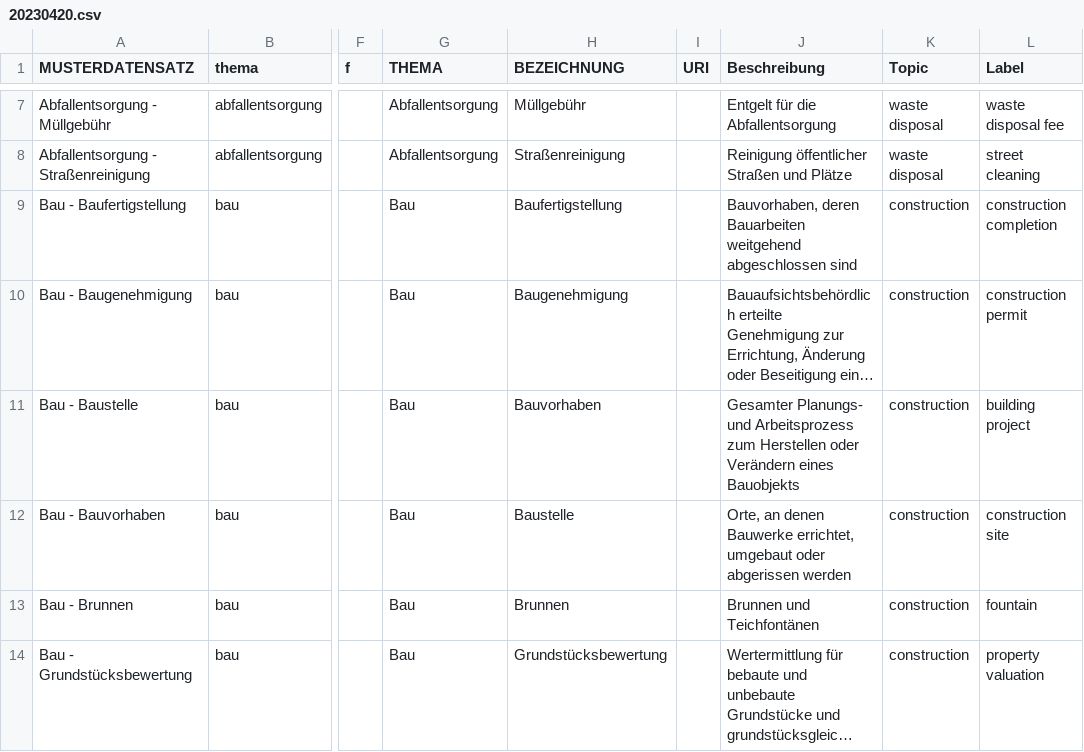
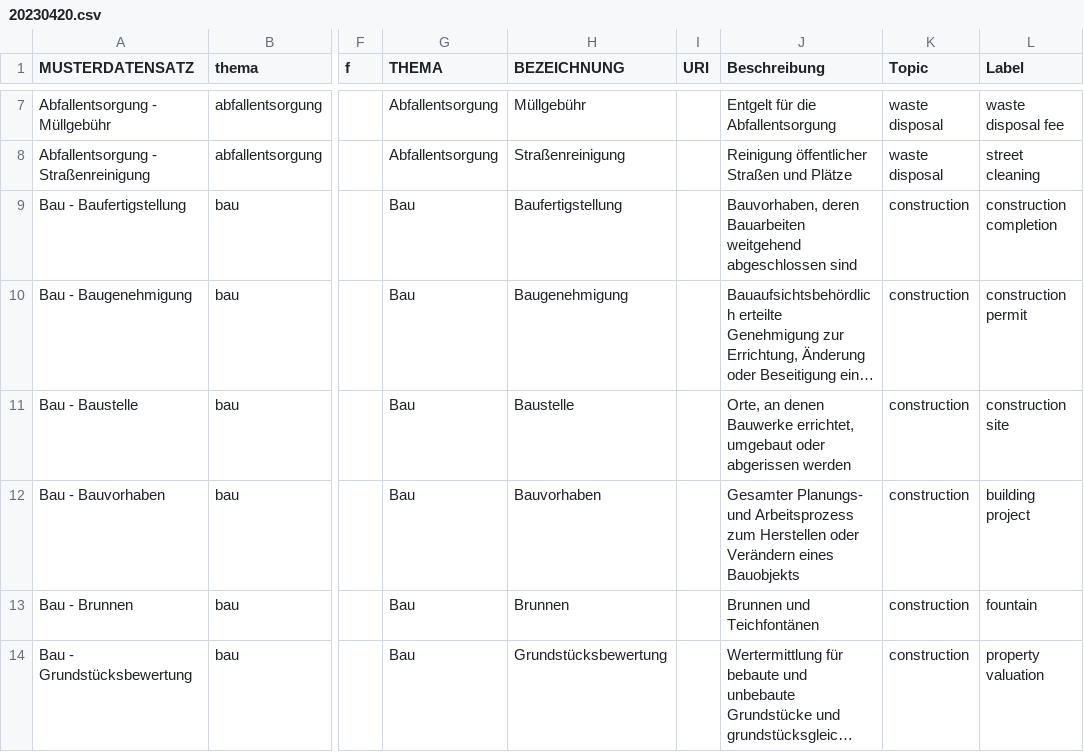
Before and after one commit to bertelsmannstift/Musterdatenkatalog, a CSV file: mdk-definitions/static/20230420.csv, drawn as a sheet; only a part is shown, gaps mark what is left out; long unchanged cells end in …; the diff names each change by its address in the sheet, - before the commit and + after, or states it on an @@ line.

Commit message:
Fix Baustelle und bauvorhaben
Small error in the csv regarding Baustelle und Bauvorhaben

```diff
--- a/mdk-definitions/static/20230420.csv
+++ b/mdk-definitions/static/20230420.csv
-H11 (BEZEICHNUNG): Bauvorhaben
+H11 (BEZEICHNUNG): Baustelle
-J11 (Beschreibung): Gesamter Planungs- und Arbeitsprozess zum Herstellen oder Verändern eines Bauobjekts
+J11 (Beschreibung): Orte, an denen Bauwerke errichtet, umgebaut oder abgerissen werden
-L11 (Label): building project
+L11 (Label): construction site
-H12 (BEZEICHNUNG): Baustelle
+H12 (BEZEICHNUNG): Bauvorhaben
-J12 (Beschreibung): Orte, an denen Bauwerke errichtet, umgebaut oder abgerissen werden
+J12 (Beschreibung): Gesamter Planungs- und Arbeitsprozess zum Herstellen oder Verändern eines Bauobjekts
-L12 (Label): construction site
+L12 (Label): building project
```
